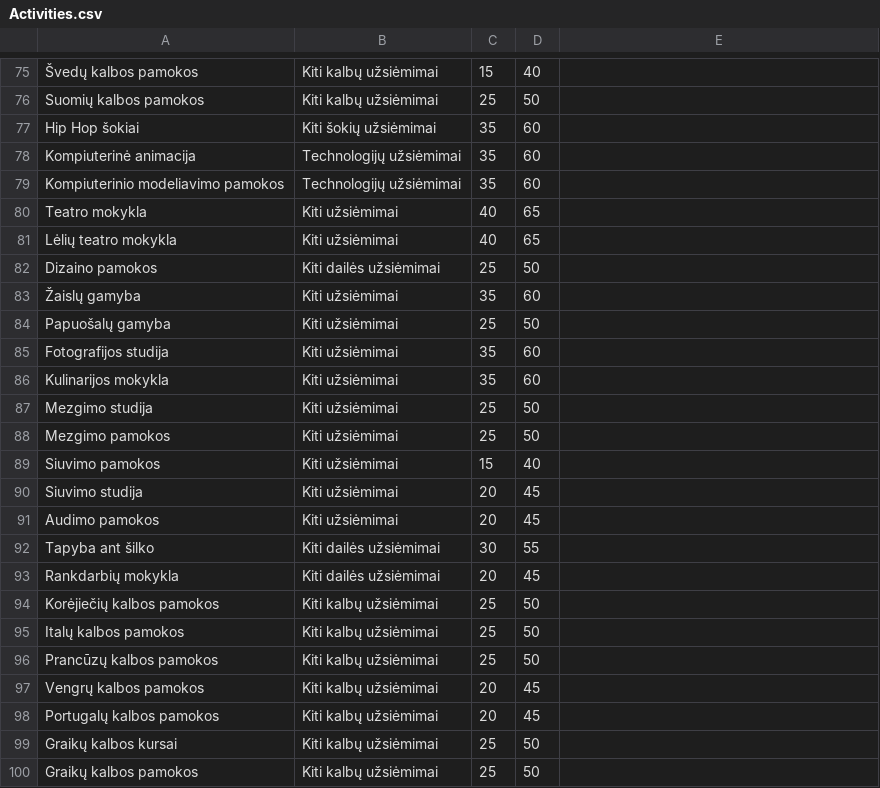
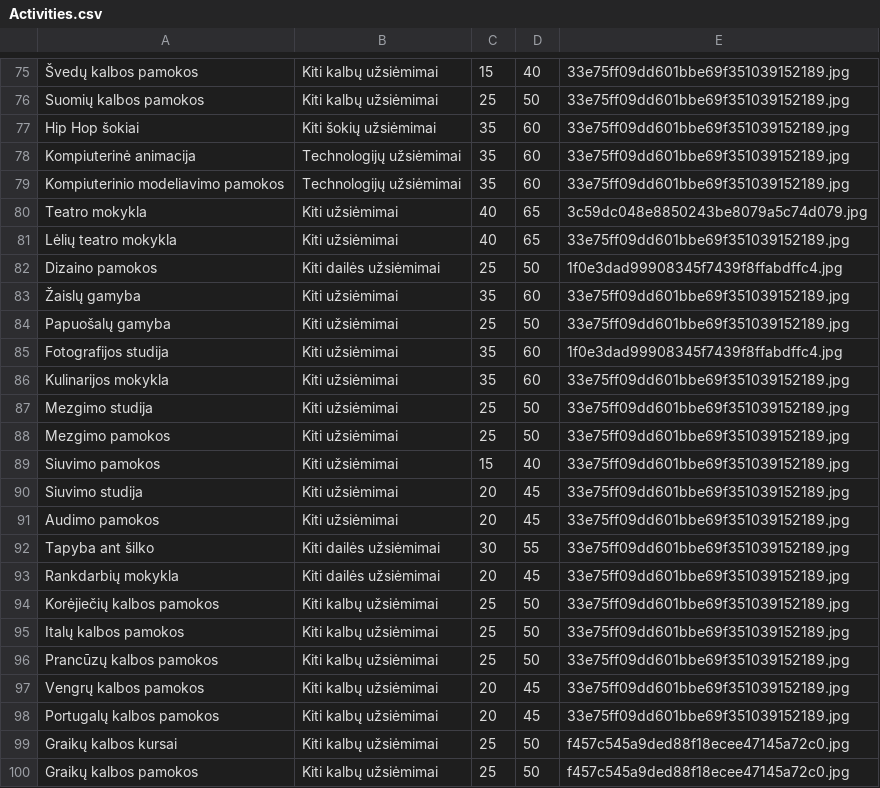
Before and after one commit to nfqakademija/po-pamoku, a CSV file: public/data/Activities.csv, drawn as a sheet; only a part is shown, gaps mark what is left out; the diff covers the shown part only; the diff names each change by its address in the sheet, - before the commit and + after, or states it on an @@ line.

```diff
--- a/public/data/Activities.csv
+++ b/public/data/Activities.csv
-E75:E79: (empty)
+E75:E79: 33e75ff09dd601bbe69f351039152189.jpg
-E80: (empty)
+E80: 3c59dc048e8850243be8079a5c74d079.jpg
-E81: (empty)
+E81: 33e75ff09dd601bbe69f351039152189.jpg
-E82: (empty)
+E82: 1f0e3dad99908345f7439f8ffabdffc4.jpg
-E83:E84: (empty)
+E83:E84: 33e75ff09dd601bbe69f351039152189.jpg
-E85: (empty)
+E85: 1f0e3dad99908345f7439f8ffabdffc4.jpg
-E86:E98: (empty)
+E86:E98: 33e75ff09dd601bbe69f351039152189.jpg
-E99:E100: (empty)
+E99:E100: f457c545a9ded88f18ecee47145a72c0.jpg
```
Also changed, not shown: 54 edited cells elsewhere in this file.
